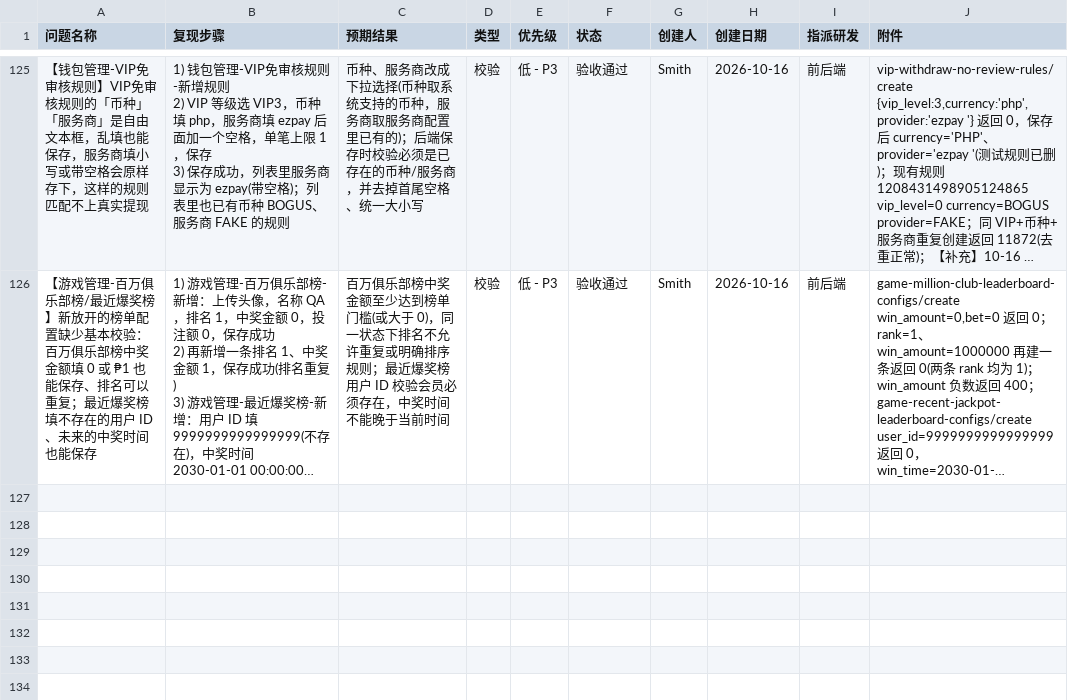
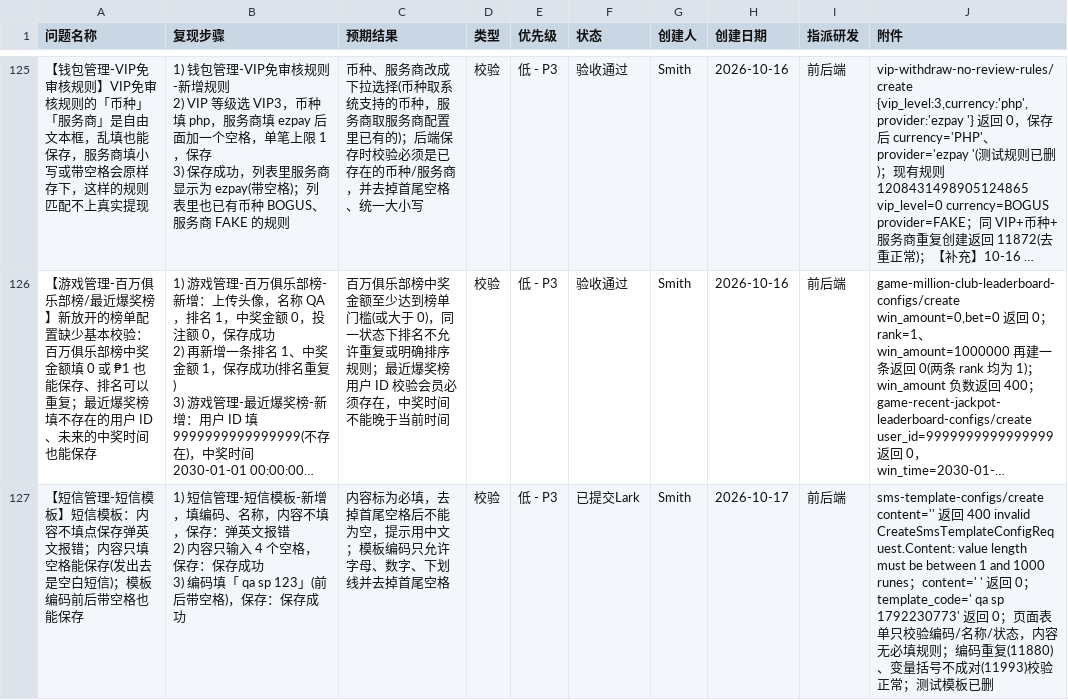
Before and after one commit to smith12138/html-pages, a CSV file: docs/PH02/PH02_全面测试_BUG提单_20260921.csv, drawn as a sheet; only a part is shown, gaps mark what is left out; long unchanged cells end in …; ↵ is a line break in a cell; the diff names each change by its address in the sheet, - before the commit and + after, or states it on an @@ line.

```diff
--- a/docs/PH02/PH02_全面测试_BUG提单_20260921.csv
+++ b/docs/PH02/PH02_全面测试_BUG提单_20260921.csv
+row 127: 【短信管理-短信模板】短信模板：内容不填点保存弹英文报错；内容只填空格能保存(发出去是空白短信)；模板编码前后带空格也能保存 | 1) 短信管理-短信模板-新增，填编码、名称，内容不填，保存：弹英文报错 ↵ 2) 内容只输入 4 个空格，保存：保存成功 ↵ 3) 编码填「 qa sp 123」(前后带空格)，保存：保存成功 | 内容标为必填，去掉首尾空格后不能为空，提示用中文；模板编码只允许字母、数字、下划线并去掉首尾空格 | 校验 | 低 - P3 | 已提交Lark | Smith | 2026-10-17 | 前后端 | sms-template-configs/create content='' 返回 400 invalid CreateSmsTemplateConfigRequest.Content: value length must be between 1 and 1000 runes；content=' ' 返回 0；template_code=' qa sp 1792230773' 返回 0；页面表单只校验编码/名称/状态，内容无必填规则；编码重复(11880)、变量括号不成对(11993)校验正常；测试模板已删
```
Also changed, not shown: 1 other file.
